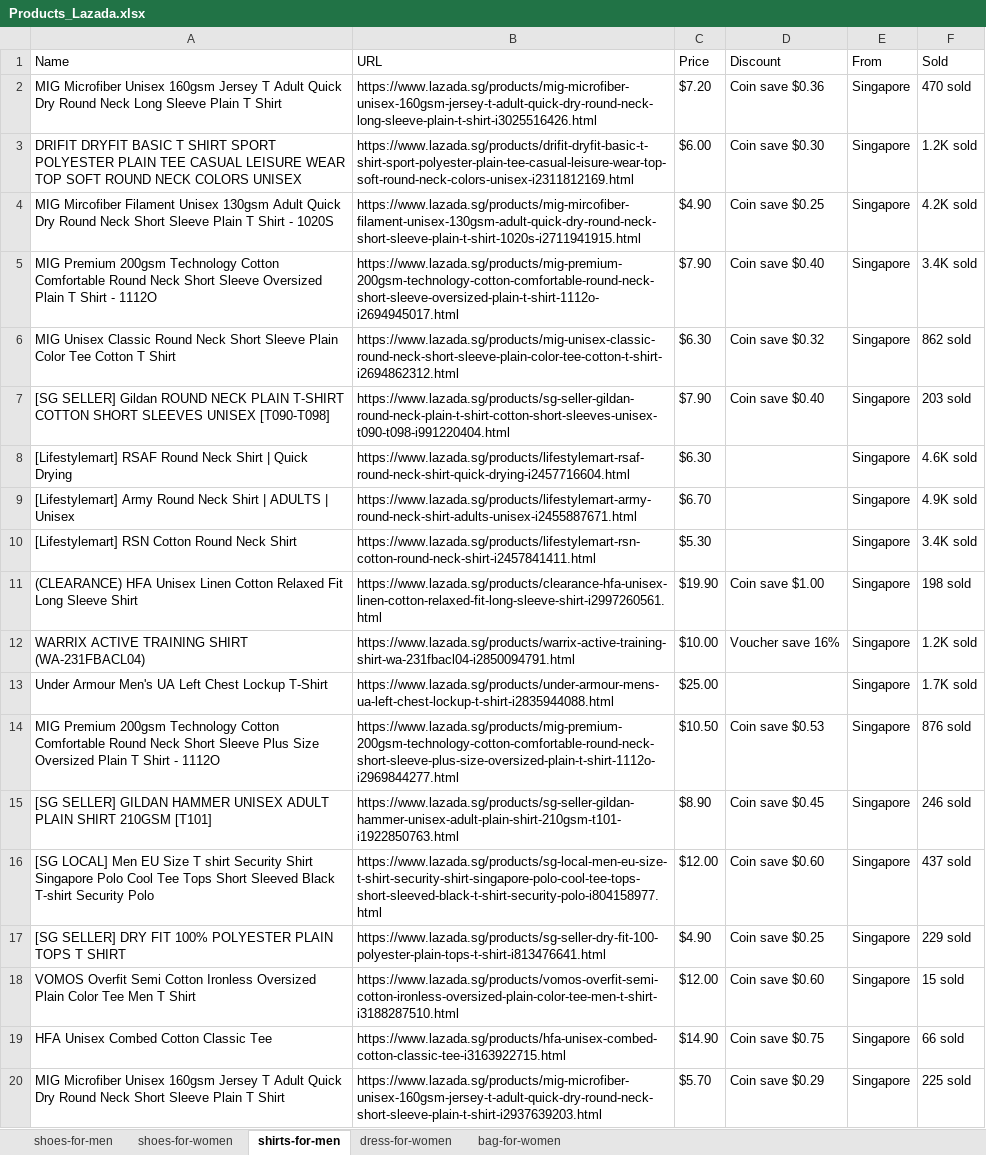
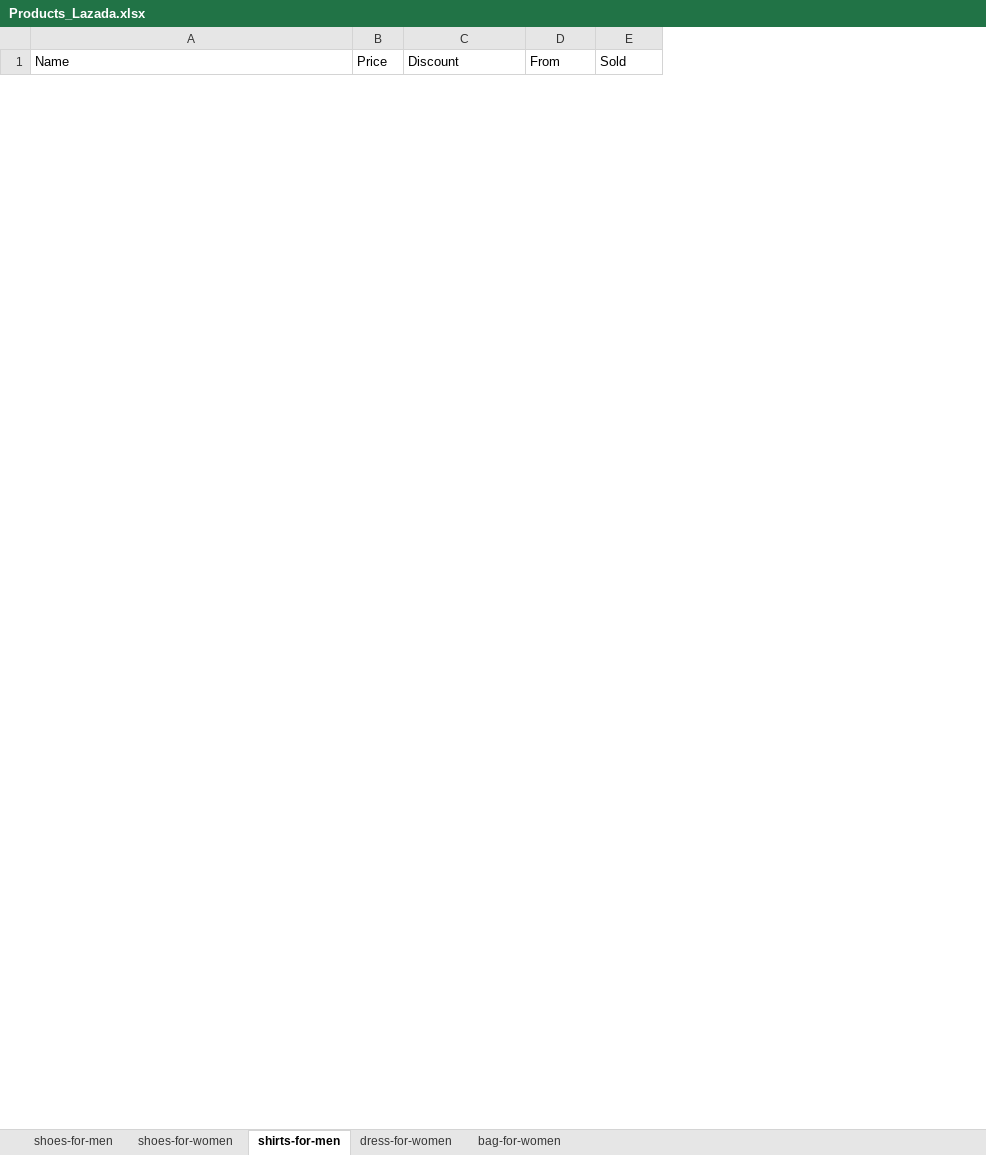
Before and after one commit to Ryan-HJLiu/AN6817-TeamProject, an Excel workbook: Data/Products_Lazada.xlsx, sheet shirts-for-men, drawn as a sheet; only a part is shown; values as stored, in another font and other column widths than the file's, no borders; removed rows and columns are numbered as before the commit, all else as after; the diff covers the shown part only; the diff names each change by its address in the sheet, - before the commit and + after, or states it on an @@ line.

```diff
--- a/Data/Products_Lazada.xlsx (sheet shirts-for-men)
+++ b/Data/Products_Lazada.xlsx (sheet shirts-for-men)
-column B (URL), empty
-row 2: MIG Microfiber Unisex 160gsm Jersey T Adult Quick Dry Round Neck Long Sleeve Plain T Shirt | https://www.lazada.sg/products/mig-microfiber-unisex-160gsm-jersey-t-adult-quick-dry-round-neck-long-sleeve-plain-t-shirt-i3025516426.html | $7.20 | Coin save $0.36 | Singapore | 470 sold
-row 3: DRIFIT DRYFIT BASIC T SHIRT SPORT POLYESTER PLAIN TEE CASUAL LEISURE WEAR TOP SOFT ROUND NECK COLORS UNISEX | https://www.lazada.sg/products/drifit-dryfit-basic-t-shirt-sport-polyester-plain-tee-casual-leisure-wear-top-soft-round-neck-colors-unisex-i2311812169.html | $6.00 | Coin save $0.30 | Singapore | 1.2K sold
-row 4: MIG Mircofiber Filament Unisex 130gsm Adult Quick Dry Round Neck Short Sleeve Plain T Shirt - 1020S | https://www.lazada.sg/products/mig-mircofiber-filament-unisex-130gsm-adult-quick-dry-round-neck-short-sleeve-plain-t-shirt-1020s-i2711941915.html | $4.90 | Coin save $0.25 | Singapore | 4.2K sold
-row 5: MIG Premium 200gsm Technology Cotton Comfortable Round Neck Short Sleeve Oversized Plain T Shirt - 1112O | https://www.lazada.sg/products/mig-premium-200gsm-technology-cotton-comfortable-round-neck-short-sleeve-oversized-plain-t-shirt-1112o-i2694945017.html | $7.90 | Coin save $0.40 | Singapore | 3.4K sold
-row 6: MIG Unisex Classic Round Neck Short Sleeve Plain Color Tee Cotton T Shirt | https://www.lazada.sg/products/mig-unisex-classic-round-neck-short-sleeve-plain-color-tee-cotton-t-shirt-i2694862312.html | $6.30 | Coin save $0.32 | Singapore | 862 sold
-row 7: [SG SELLER] Gildan ROUND NECK PLAIN T-SHIRT COTTON SHORT SLEEVES UNISEX [T090-T098] | https://www.lazada.sg/products/sg-seller-gildan-round-neck-plain-t-shirt-cotton-short-sleeves-unisex-t090-t098-i991220404.html | $7.90 | Coin save $0.40 | Singapore | 203 sold
-row 8: [Lifestylemart] RSAF Round Neck Shirt | Quick Drying | https://www.lazada.sg/products/lifestylemart-rsaf-round-neck-shirt-quick-drying-i2457716604.html | $6.30 |  | Singapore | 4.6K sold
-row 9: [Lifestylemart] Army Round Neck Shirt | ADULTS | Unisex | https://www.lazada.sg/products/lifestylemart-army-round-neck-shirt-adults-unisex-i2455887671.html | $6.70 |  | Singapore | 4.9K sold
-row 10: [Lifestylemart] RSN Cotton Round Neck Shirt | https://www.lazada.sg/products/lifestylemart-rsn-cotton-round-neck-shirt-i2457841411.html | $5.30 |  | Singapore | 3.4K sold
-row 11: (CLEARANCE) HFA Unisex Linen Cotton Relaxed Fit Long Sleeve Shirt | https://www.lazada.sg/products/clearance-hfa-unisex-linen-cotton-relaxed-fit-long-sleeve-shirt-i2997260561.html | $19.90 | Coin save $1.00 | Singapore | 198 sold
-row 12: WARRIX ACTIVE TRAINING SHIRT (WA-231FBACL04) | https://www.lazada.sg/products/warrix-active-training-shirt-wa-231fbacl04-i2850094791.html | $10.00 | Voucher save 16% | Singapore | 1.2K sold
-row 13: Under Armour Men's UA Left Chest Lockup T-Shirt | https://www.lazada.sg/products/under-armour-mens-ua-left-chest-lockup-t-shirt-i2835944088.html | $25.00 |  | Singapore | 1.7K sold
-row 14: MIG Premium 200gsm Technology Cotton Comfortable Round Neck Short Sleeve Plus Size Oversized Plain T Shirt - 1112O | https://www.lazada.sg/products/mig-premium-200gsm-technology-cotton-comfortable-round-neck-short-sleeve-plus-size-oversized-plain-t-shirt-1112o-i2969844277.html | $10.50 | Coin save $0.53 | Singapore | 876 sold
-row 15: [SG SELLER] GILDAN HAMMER UNISEX ADULT PLAIN SHIRT 210GSM [T101] | https://www.lazada.sg/products/sg-seller-gildan-hammer-unisex-adult-plain-shirt-210gsm-t101-i1922850763.html | $8.90 | Coin save $0.45 | Singapore | 246 sold
-row 16: [SG LOCAL] Men EU Size T shirt Security Shirt Singapore Polo Cool Tee Tops Short Sleeved Black T-shirt Security Polo | https://www.lazada.sg/products/sg-local-men-eu-size-t-shirt-security-shirt-singapore-polo-cool-tee-tops-short-sleeved-black-t-shirt-security-polo-i804158977.html | $12.00 | Coin save $0.60 | Singapore | 437 sold
-row 17: [SG SELLER] DRY FIT 100% POLYESTER PLAIN TOPS T SHIRT | https://www.lazada.sg/products/sg-seller-dry-fit-100-polyester-plain-tops-t-shirt-i813476641.html | $4.90 | Coin save $0.25 | Singapore | 229 sold
-row 18: VOMOS Overfit Semi Cotton Ironless Oversized Plain Color Tee Men T Shirt | https://www.lazada.sg/products/vomos-overfit-semi-cotton-ironless-oversized-plain-color-tee-men-t-shirt-i3188287510.html | $12.00 | Coin save $0.60 | Singapore | 15 sold
-row 19: HFA Unisex Combed Cotton Classic Tee | https://www.lazada.sg/products/hfa-unisex-combed-cotton-classic-tee-i3163922715.html | $14.90 | Coin save $0.75 | Singapore | 66 sold
-row 20: MIG Microfiber Unisex 160gsm Jersey T Adult Quick Dry Round Neck Short Sleeve Plain T Shirt | https://www.lazada.sg/products/mig-microfiber-unisex-160gsm-jersey-t-adult-quick-dry-round-neck-short-sleeve-plain-t-shirt-i2937639203.html | $5.70 | Coin save $0.29 | Singapore | 225 sold
```
Also changed, not shown: 40 added rows and 21 removed rows elsewhere in this sheet, sheet bag-for-women, sheet dress-for-women, sheet shoes-for-men, sheet shoes-for-women, Data/Products_Lazada_Result.xlsx, Data/Products_Lazada_filtered.xlsx, 34 other files.
